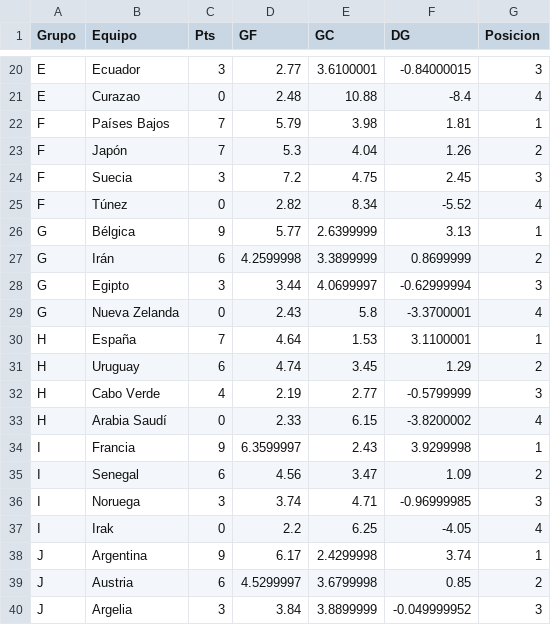
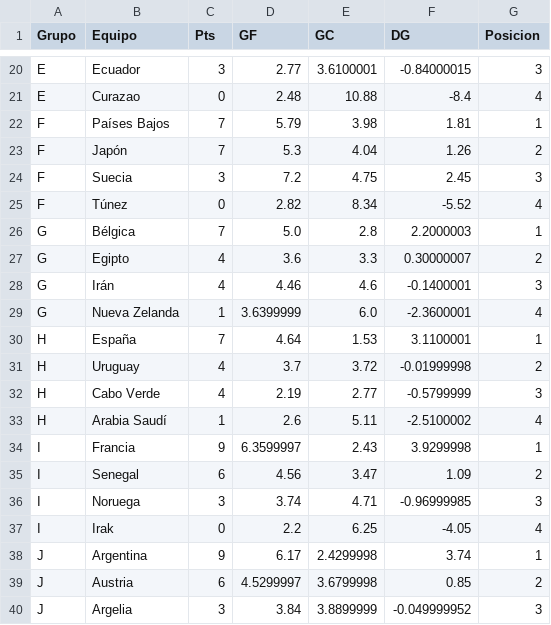
Before and after one commit to gabrielsolisnino28-droid/Simulaciones_Mundial, a CSV file: Predicciones/clasificacion_grupos.csv, drawn as a sheet; only a part is shown, gaps mark what is left out.

```diff
--- a/Predicciones/clasificacion_grupos.csv
+++ b/Predicciones/clasificacion_grupos.csv
@@ -25,10 +25,10 @@ F,Suecia,3,7.2,4.75,2.45,3
 F,Túnez,0,2.82,8.34,-5.52,4
-G,Bélgica,9,5.77,2.6399999,3.13,1
-G,Irán,6,4.2599998,3.3899999,0.8699999,2
-G,Egipto,3,3.44,4.0699997,-0.62999994,3
-G,Nueva Zelanda,0,2.43,5.8,-3.3700001,4
+G,Bélgica,7,5.0,2.8,2.2000003,1
+G,Egipto,4,3.6,3.3,0.30000007,2
+G,Irán,4,4.46,4.6,-0.1400001,3
+G,Nueva Zelanda,1,3.6399999,6.0,-2.3600001,4
 H,España,7,4.64,1.53,3.1100001,1
-H,Uruguay,6,4.74,3.45,1.29,2
+H,Uruguay,4,3.7,3.72,-0.01999998,2
 H,Cabo Verde,4,2.19,2.77,-0.5799999,3
-H,Arabia Saudí,0,2.33,6.15,-3.8200002,4
+H,Arabia Saudí,1,2.6,5.11,-2.5100002,4
 I,Francia,9,6.3599997,2.43,3.9299998,1
```
Also changed, not shown: Predicciones/predicciones_eliminatorias.csv, Predicciones/predicciones_fase_grupos.csv, 4 other files.
